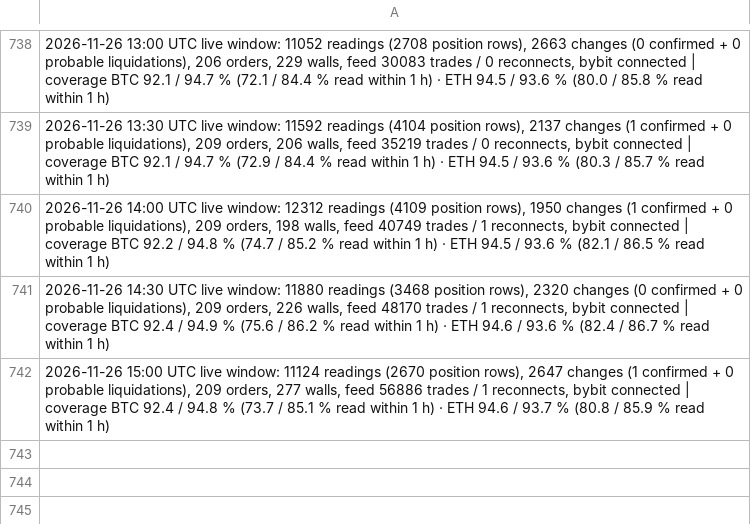
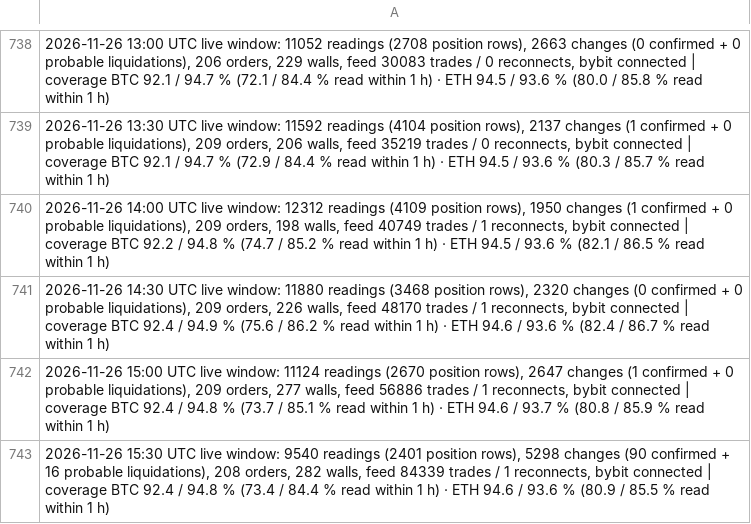
Before and after one commit to extraicy/btc-journal-data, a CSV file: data/scanner_log.csv, drawn as a sheet; only a part is shown, gaps mark what is left out; the diff names each change by its address in the sheet, - before the commit and + after, or states it on an @@ line.

```diff
--- a/data/scanner_log.csv
+++ b/data/scanner_log.csv
+row 743: 2026-11-26 15:30 UTC live window: 9540 readings (2401 position rows), 5298 changes (90 confirmed + 16 probable liquidations), 208 orders, 282 walls, feed 84339 trades / 1 reconnects, bybit connected | coverage BTC 92.4 / 94.8 % (73.4 / 84.4 % read within 1 h) · ETH 94.6 / 93.6 % (80.9 / 85.5 % read within 1 h)
```
Also changed, not shown: data/collector/deribit_summary.csv, data/intelligence.csv, 24 other files.
